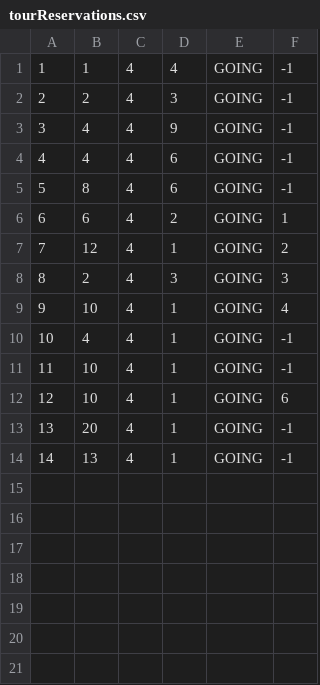
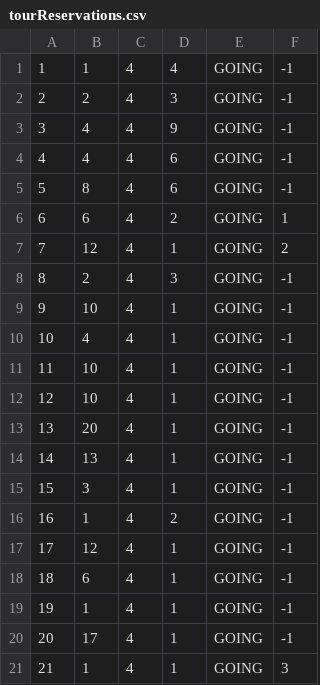
Before and after one commit to anastano/group-3-team-B, a CSV file: SIMS_HCI_Project/SIMS_HCI_Project/Resources/Database/tourReservations.csv, drawn as a sheet.

```diff
--- a/SIMS_HCI_Project/SIMS_HCI_Project/Resources/Database/tourReservations.csv
+++ b/SIMS_HCI_Project/SIMS_HCI_Project/Resources/Database/tourReservations.csv
@@ -7,8 +7,15 @@
 7|12|4|1|GOING|2
-8|2|4|3|GOING|3
-9|10|4|1|GOING|4
+8|2|4|3|GOING|-1
+9|10|4|1|GOING|-1
 10|4|4|1|GOING|-1
 11|10|4|1|GOING|-1
-12|10|4|1|GOING|6
+12|10|4|1|GOING|-1
 13|20|4|1|GOING|-1
 14|13|4|1|GOING|-1
+15|3|4|1|GOING|-1
+16|1|4|2|GOING|-1
+17|12|4|1|GOING|-1
+18|6|4|1|GOING|-1
+19|1|4|1|GOING|-1
+20|17|4|1|GOING|-1
+21|1|4|1|GOING|3
```
Also changed, not shown: SIMS_HCI_Project/SIMS_HCI_Project/Resources/Database/tourVouchers.csv, 29 other files.
